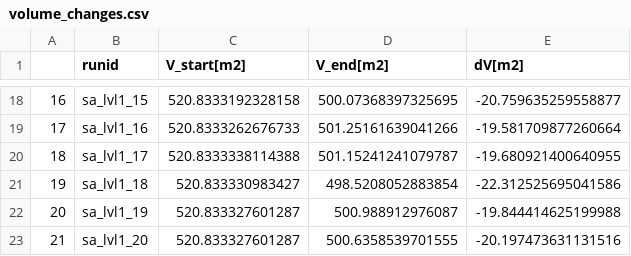
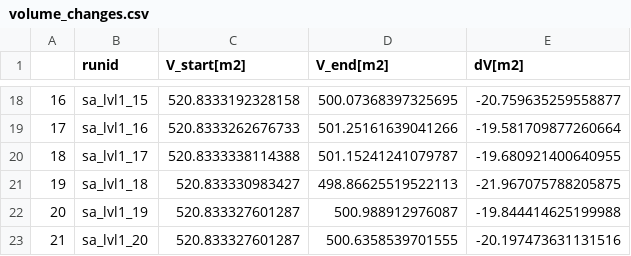
Before and after one commit to khdebruijn/thermo-morphological-model, a CSV file: results/volume_changes.csv, drawn as a sheet; only a part is shown, gaps mark what is left out.

Commit message:
Update volume_changes.csv

```diff
--- a/results/volume_changes.csv
+++ b/results/volume_changes.csv
@@ -20,3 +20,3 @@
 18,sa_lvl1_17,520.8333338114388,501.15241241079787,-19.680921400640955
-19,sa_lvl1_18,520.833330983427,498.5208052883854,-22.312525695041586
+19,sa_lvl1_18,520.833330983427,498.86625519522113,-21.967075788205875
 20,sa_lvl1_19,520.833327601287,500.988912976087,-19.844414625199988
```
